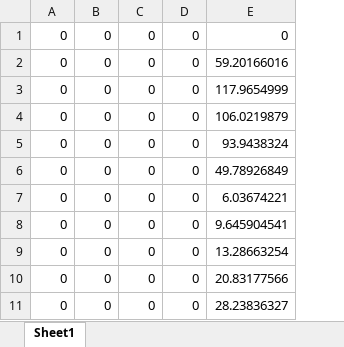
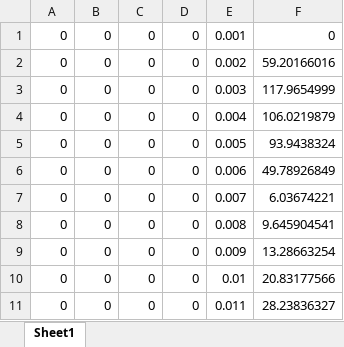
Before and after one commit to thonnhomsnit/s-rail-machine-learning, an Excel workbook: lstmdataset.xlsx, sheet Sheet1, drawn as a sheet; only a part is shown; values as stored, in another font and other column widths than the file's, no borders; the diff names each change by its address in the sheet, - before the commit and + after, or states it on an @@ line.

```diff
--- a/lstmdataset.xlsx (sheet Sheet1)
+++ b/lstmdataset.xlsx (sheet Sheet1)
+column E, rows 1-11: 0.001 | 0.002 | 0.003 | 0.004 | 0.005 | 0.006 | 0.007 | 0.008 | 0.009 | 0.01 | 0.011
```
Also changed, not shown: 1 other file.
